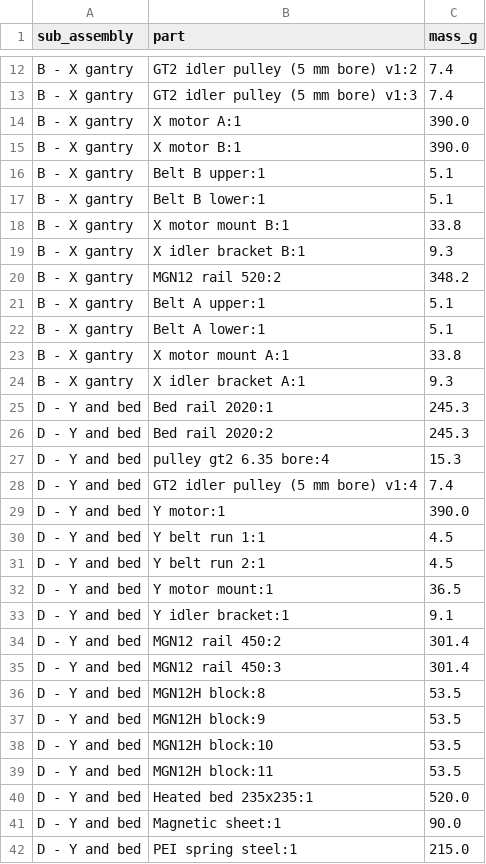
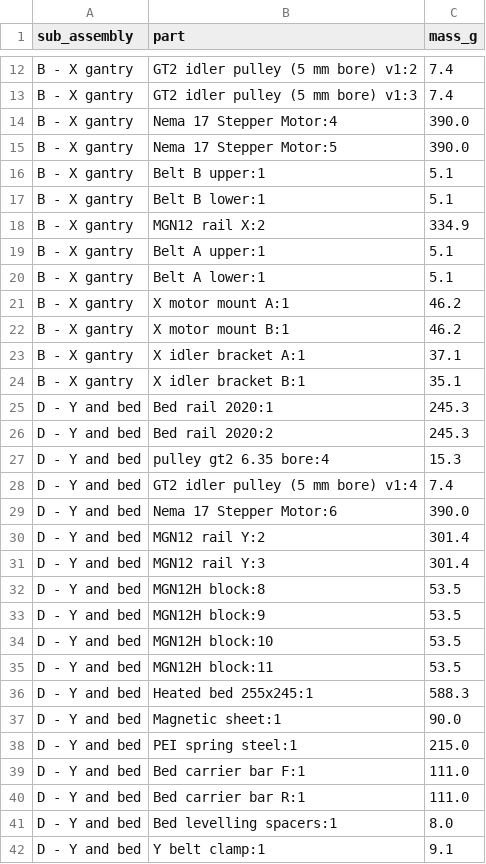
Before and after one commit to Deejpotter/idex-3d-printer, a CSV file: cad/mass-report.csv, drawn as a sheet; only a part is shown, gaps mark what is left out; the shorter side is filled out with more unchanged rows; the diff covers the shown part only.

```diff
--- a/cad/mass-report.csv
+++ b/cad/mass-report.csv
@@ -13,13 +13,13 @@ B - X gantry,GT2 idler pulley (5 mm bore) v1:2,7.4
 B - X gantry,GT2 idler pulley (5 mm bore) v1:3,7.4
-B - X gantry,X motor A:1,390.0
-B - X gantry,X motor B:1,390.0
+B - X gantry,Nema 17 Stepper Motor:4,390.0
+B - X gantry,Nema 17 Stepper Motor:5,390.0
 B - X gantry,Belt B upper:1,5.1
 B - X gantry,Belt B lower:1,5.1
-B - X gantry,X motor mount B:1,33.8
-B - X gantry,X idler bracket B:1,9.3
-B - X gantry,MGN12 rail 520:2,348.2
+B - X gantry,MGN12 rail X:2,334.9
 B - X gantry,Belt A upper:1,5.1
 B - X gantry,Belt A lower:1,5.1
-B - X gantry,X motor mount A:1,33.8
-B - X gantry,X idler bracket A:1,9.3
+B - X gantry,X motor mount A:1,46.2
+B - X gantry,X motor mount B:1,46.2
+B - X gantry,X idler bracket A:1,37.1
+B - X gantry,X idler bracket B:1,35.1
 D - Y and bed,Bed rail 2020:1,245.3
@@ -28,9 +28,5 @@ D - Y and bed,pulley gt2 6.35 bore:4,15.3
 D - Y and bed,GT2 idler pulley (5 mm bore) v1:4,7.4
-D - Y and bed,Y motor:1,390.0
-D - Y and bed,Y belt run 1:1,4.5
-D - Y and bed,Y belt run 2:1,4.5
-D - Y and bed,Y motor mount:1,36.5
-D - Y and bed,Y idler bracket:1,9.1
-D - Y and bed,MGN12 rail 450:2,301.4
-D - Y and bed,MGN12 rail 450:3,301.4
+D - Y and bed,Nema 17 Stepper Motor:6,390.0
+D - Y and bed,MGN12 rail Y:2,301.4
+D - Y and bed,MGN12 rail Y:3,301.4
 D - Y and bed,MGN12H block:8,53.5
@@ -39,3 +35,3 @@ D - Y and bed,MGN12H block:10,53.5
 D - Y and bed,MGN12H block:11,53.5
-D - Y and bed,Heated bed 235x235:1,520.0
+D - Y and bed,Heated bed 255x245:1,588.3
 D - Y and bed,Magnetic sheet:1,90.0
```
Also changed, not shown: 13 added rows, 9 removed rows and 8 edited cells elsewhere in this file, 1 other file.
